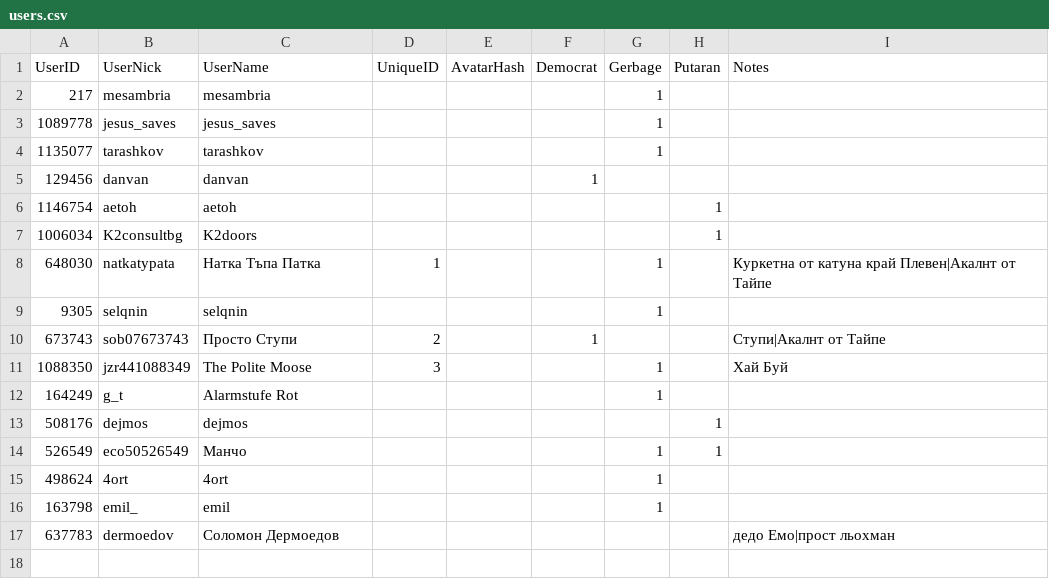
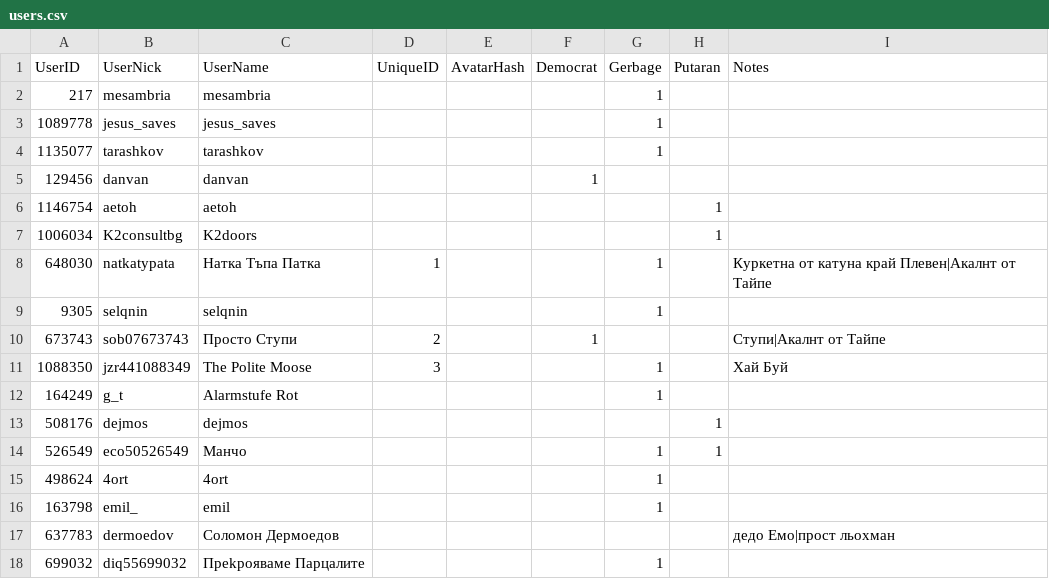
Before and after one commit to dnevnik-discord/Dramatist, a CSV file: users.csv, drawn as a sheet.

```diff
--- a/users.csv
+++ b/users.csv
@@ -17 +17,2 @@ UserID,UserNick,UserName,UniqueID,AvatarHash,Democrat,Gerbage,Putaran,Notes
 637783,dermoedov,Соломон Дермоедов,,,,,,дедо Емо|прост льохман
+699032,diq55699032,Преkрояваме Парцалите,,,,1,,
```
